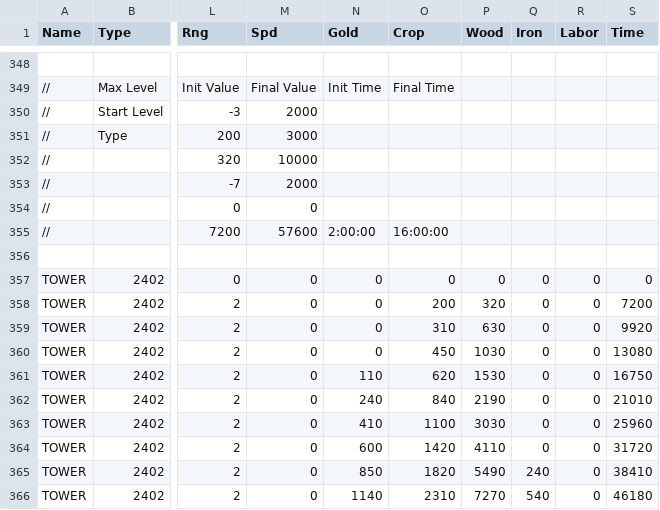
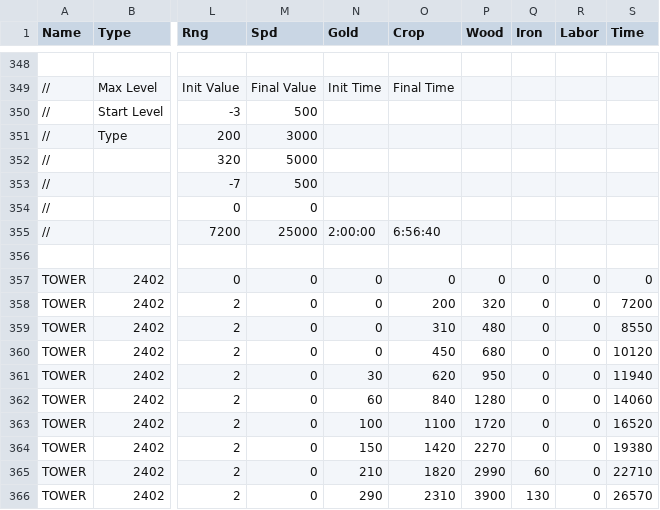
Before and after one commit to giulianob/tribalhero, a CSV file: conf/csv/structure.csv, drawn as a sheet; only a part is shown, gaps mark what is left out; the diff covers the shown part only; the diff names each change by its address in the sheet, - before the commit and + after, or states it on an @@ line.

Commit message:
Reduced cost of upgrading cannon tower and tower.

```diff
--- a/conf/csv/structure.csv
+++ b/conf/csv/structure.csv
-M350 (Spd): 2000
+M350 (Spd): 500
-M352 (Spd): 10000
+M352 (Spd): 5000
-M353 (Spd): 2000
+M353 (Spd): 500
-M355 (Spd): 57600
+M355 (Spd): 25000
-O355 (Crop): 16:00:00
+O355 (Crop): 6:56:40
-P359 (Wood): 630
+P359 (Wood): 480
-S359 (Time): 9920
+S359 (Time): 8550
-P360 (Wood): 1030
+P360 (Wood): 680
-S360 (Time): 13080
+S360 (Time): 10120
-N361 (Gold): 110
+N361 (Gold): 30
-P361 (Wood): 1530
+P361 (Wood): 950
-S361 (Time): 16750
+S361 (Time): 11940
-N362 (Gold): 240
+N362 (Gold): 60
-P362 (Wood): 2190
+P362 (Wood): 1280
-S362 (Time): 21010
+S362 (Time): 14060
-N363 (Gold): 410
+N363 (Gold): 100
-P363 (Wood): 3030
+P363 (Wood): 1720
-S363 (Time): 25960
+S363 (Time): 16520
-N364 (Gold): 600
+N364 (Gold): 150
-P364 (Wood): 4110
+P364 (Wood): 2270
-S364 (Time): 31720
+S364 (Time): 19380
-N365 (Gold): 850
+N365 (Gold): 210
-P365 (Wood): 5490
+P365 (Wood): 2990
-Q365 (Iron): 240
+Q365 (Iron): 60
-S365 (Time): 38410
+S365 (Time): 22710
-N366 (Gold): 1140
+N366 (Gold): 290
-P366 (Wood): 7270
+P366 (Wood): 3900
-Q366 (Iron): 540
+Q366 (Iron): 130
-S366 (Time): 46180
+S366 (Time): 26570
```
Also changed, not shown: 37 edited cells elsewhere in this file.
